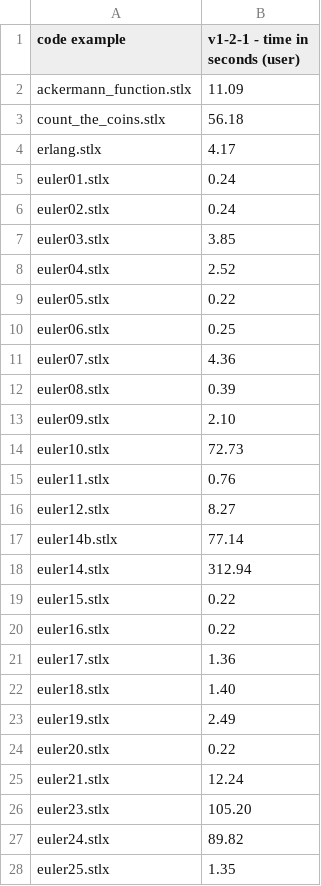
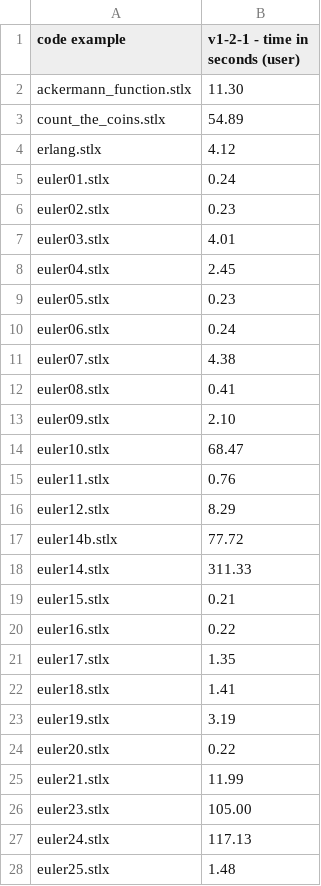
Before and after one commit to herrmanntom/setlX, a CSV file: setlX/example_SetlX_code/performance_test_code/results/workstation-fuNetwork_v1-2-1.user.csv, drawn as a sheet; only a part is shown; the diff covers the shown part only.

```diff
--- a/setlX/example_SetlX_code/performance_test_code/results/workstation-fuNetwork_v1-2-1.user.csv
+++ b/setlX/example_SetlX_code/performance_test_code/results/workstation-fuNetwork_v1-2-1.user.csv
@@ -1,28 +1,28 @@
 code example,v1-2-1 - time in seconds (user)
-ackermann_function.stlx,11.09
-count_the_coins.stlx,56.18
-erlang.stlx,4.17
+ackermann_function.stlx,11.30
+count_the_coins.stlx,54.89
+erlang.stlx,4.12
 euler01.stlx,0.24
-euler02.stlx,0.24
-euler03.stlx,3.85
-euler04.stlx,2.52
-euler05.stlx,0.22
-euler06.stlx,0.25
-euler07.stlx,4.36
-euler08.stlx,0.39
+euler02.stlx,0.23
+euler03.stlx,4.01
+euler04.stlx,2.45
+euler05.stlx,0.23
+euler06.stlx,0.24
+euler07.stlx,4.38
+euler08.stlx,0.41
 euler09.stlx,2.10
-euler10.stlx,72.73
+euler10.stlx,68.47
 euler11.stlx,0.76
-euler12.stlx,8.27
-euler14b.stlx,77.14
-euler14.stlx,312.94
-euler15.stlx,0.22
+euler12.stlx,8.29
+euler14b.stlx,77.72
+euler14.stlx,311.33
+euler15.stlx,0.21
 euler16.stlx,0.22
-euler17.stlx,1.36
-euler18.stlx,1.40
-euler19.stlx,2.49
+euler17.stlx,1.35
+euler18.stlx,1.41
+euler19.stlx,3.19
 euler20.stlx,0.22
-euler21.stlx,12.24
-euler23.stlx,105.20
-euler24.stlx,89.82
-euler25.stlx,1.35
+euler21.stlx,11.99
+euler23.stlx,105.00
+euler24.stlx,117.13
+euler25.stlx,1.48
```
Also changed, not shown: 3 added rows and 33 edited cells elsewhere in this file, setlX/example_SetlX_code/performance_test_code/results/workstation-fuNetwork_v1-2-1.real.csv, setlX/example_SetlX_code/performance_test_code/results/workstation-fuNetwork_v1-2-1.sys.csv, 9 other files.
